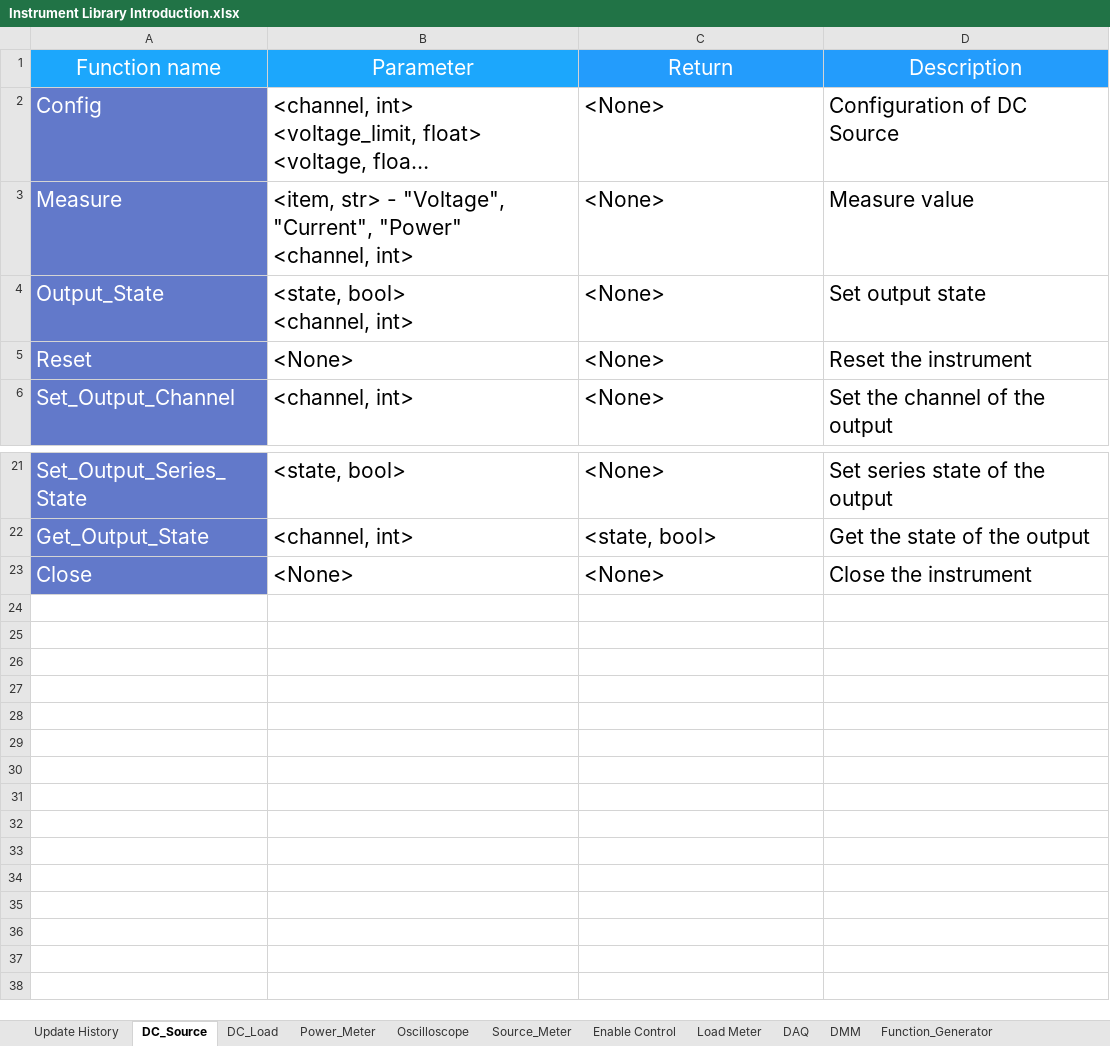
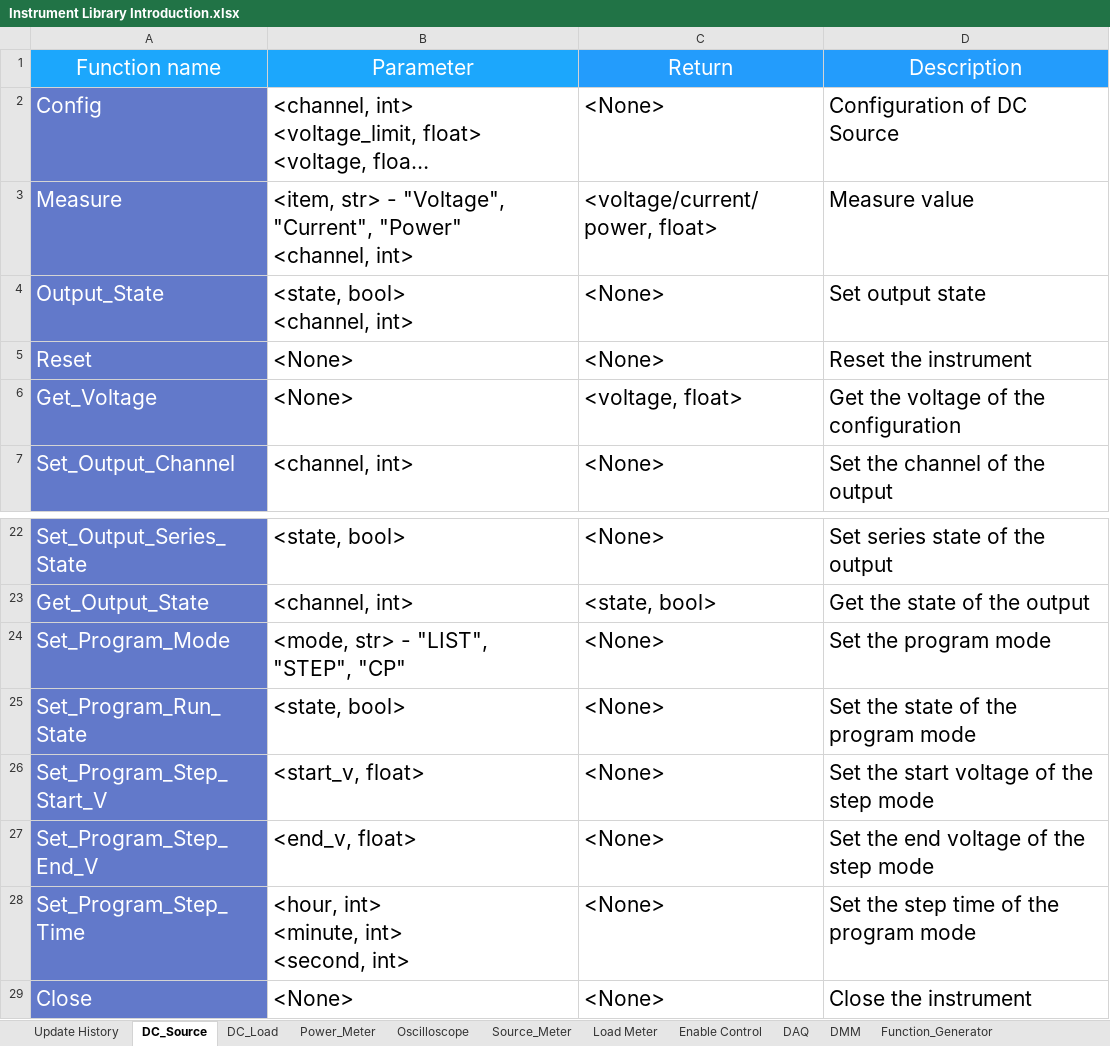
Before and after one commit to AOS-RexWang/Common-Library, an Excel workbook: Document/Instrument Library Introduction.xlsx, sheet DC_Source, drawn as a sheet; only a part is shown, gaps mark what is left out; long unchanged cells end in …; values as stored, in another font and other column widths than the file's, no borders; ↵ is a line break in a cell; the diff names each change by its address in the sheet, - before the commit and + after, or states it on an @@ line.

Commit message:
Update function

```diff
--- a/Document/Instrument Library Introduction.xlsx (sheet DC_Source)
+++ b/Document/Instrument Library Introduction.xlsx (sheet DC_Source)
@@ sheet tab order changed: Update History | DC_Source | DC_Load | Power_Meter | Oscilloscope | Source_Meter | Load Meter | Enable Control | DAQ | DMM | Function_Generator @@
-C3 (Return): <None>
+C3 (Return): <voltage/current/power, float>
+row 6: Get_Voltage | <None> | <voltage, float> | Get the voltage of the configuration
+row 24: Set_Program_Mode | <mode, str> - "LIST", "STEP", "CP" | <None> | Set the program mode
+row 25: Set_Program_Run_State | <state, bool> | <None> | Set the state of the program mode
+row 26: Set_Program_Step_Start_V | <start_v, float> | <None> | Set the start voltage of the step mode
+row 27: Set_Program_Step_End_V | <end_v, float> | <None> | Set the end voltage of the step mode
+row 28: Set_Program_Step_Time | <hour, int> ↵ <minute, int> ↵ <second, int> | <None> | Set the step time of the program mode
```
Also changed, not shown: sheet Oscilloscope, sheet Source_Meter, sheet DC_Load, sheet Enable Control.
